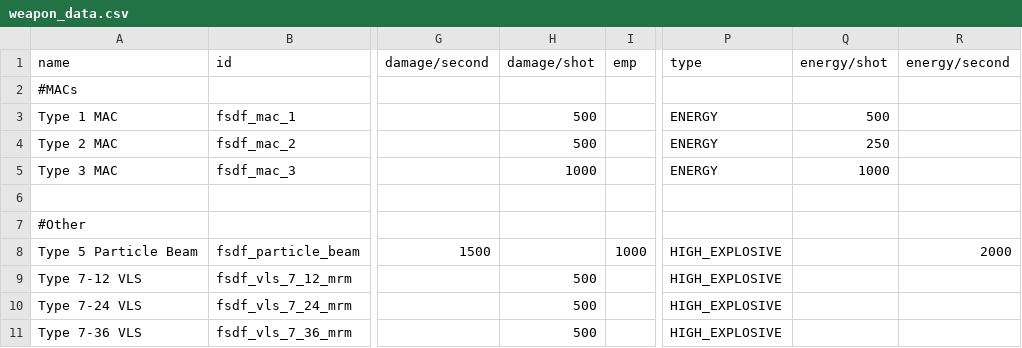
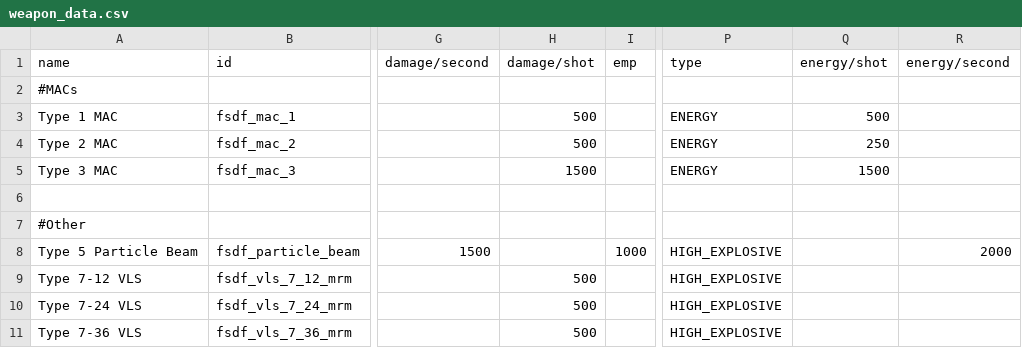
Before and after one commit to Levianeer/Draconis-Fleet, a CSV file: data/weapons/weapon_data.csv, drawn as a sheet; only a part is shown, gaps mark what is left out; the diff names each change by its address in the sheet, - before the commit and + after, or states it on an @@ line.

```diff
--- a/data/weapons/weapon_data.csv
+++ b/data/weapons/weapon_data.csv
-H5 (damage/shot): 1000
+H5 (damage/shot): 1500
-Q5 (energy/shot): 1000
+Q5 (energy/shot): 1500
```
Also changed, not shown: 3 other files.
